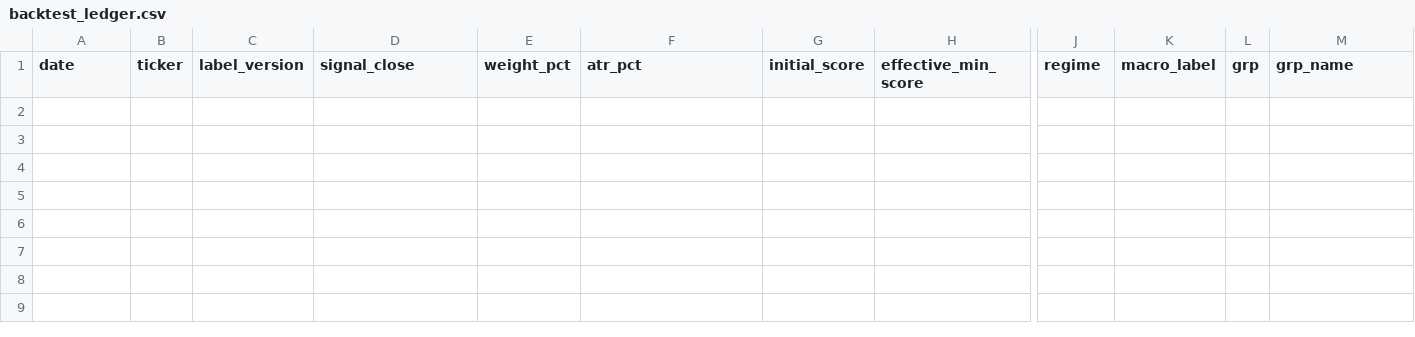
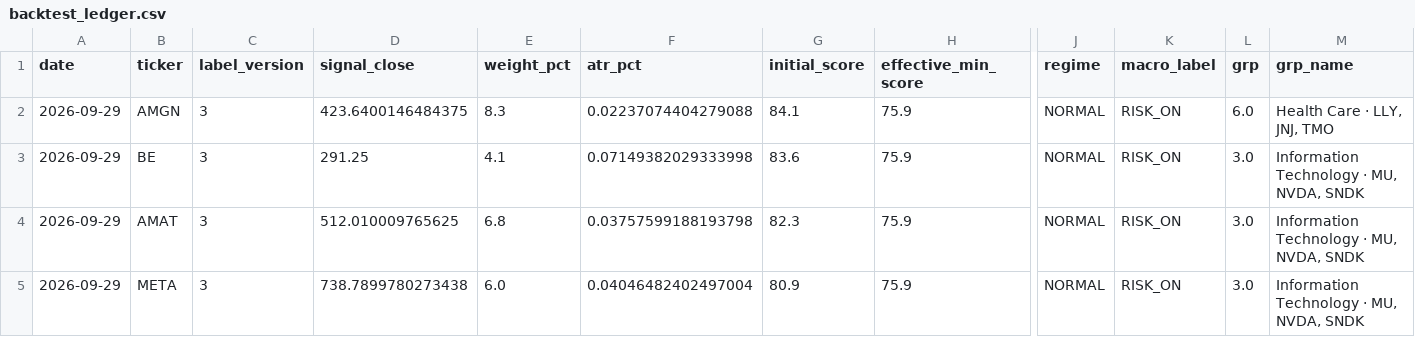
Before and after one commit to evsayar33-oss/sp500_shock_quant, a CSV file: backtest_ledger.csv, drawn as a sheet; only a part is shown, gaps mark what is left out; rows hold the shown columns only; the diff names each change by its address in the sheet, - before the commit and + after, or states it on an @@ line.

```diff
--- a/backtest_ledger.csv
+++ b/backtest_ledger.csv
+row 2: 2026-09-29 | AMGN | 3 | 423.6400146484375 | 8.3 | 0.02237074404279088 | 84.1 | 75.9 | NORMAL | RISK_ON | 6.0 | Health Care · LLY, JNJ, TMO
+row 3: 2026-09-29 | BE | 3 | 291.25 | 4.1 | 0.07149382029333998 | 83.6 | 75.9 | NORMAL | RISK_ON | 3.0 | Information Technology · MU, NVDA, SNDK
+row 4: 2026-09-29 | AMAT | 3 | 512.010009765625 | 6.8 | 0.03757599188193798 | 82.3 | 75.9 | NORMAL | RISK_ON | 3.0 | Information Technology · MU, NVDA, SNDK
+row 5: 2026-09-29 | META | 3 | 738.7899780273438 | 6.0 | 0.04046482402497004 | 80.9 | 75.9 | NORMAL | RISK_ON | 3.0 | Information Technology · MU, NVDA, SNDK
```
Also changed, not shown: 9 other files.
